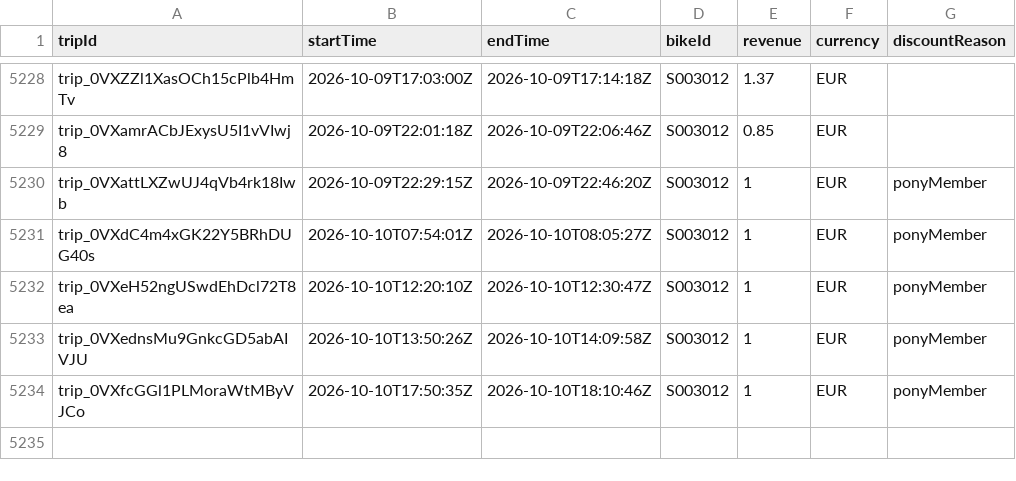
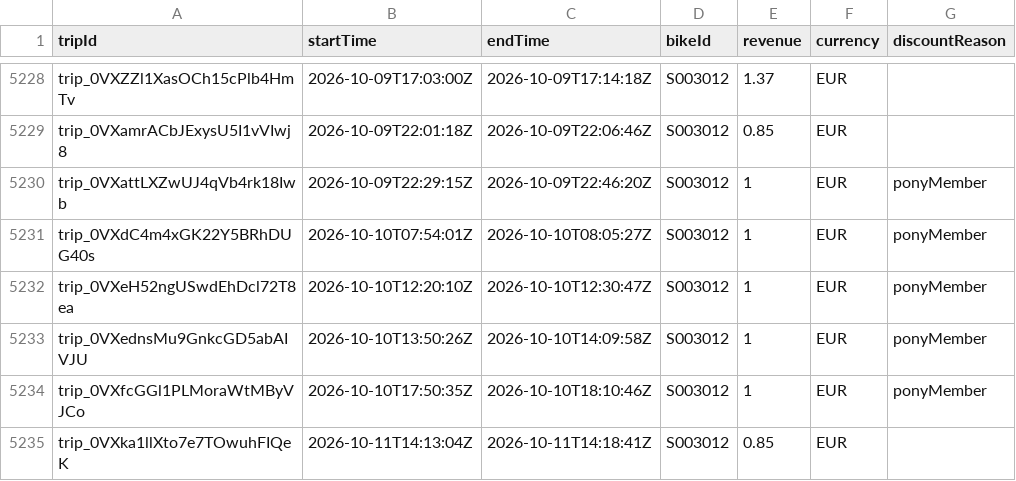
Before and after one commit to yannbertrand/pony-stats, a CSV file: front/public/trips.csv, drawn as a sheet; only a part is shown, gaps mark what is left out.

```diff
--- a/front/public/trips.csv
+++ b/front/public/trips.csv
@@ -5234 +5234,2 @@ trip_0VXednsMu9GnkcGD5abAIVJU,2026-10-10T13:50:26Z,2026-10-10T14:09:58Z,S003012,
 trip_0VXfcGGl1PLMoraWtMByVJCo,2026-10-10T17:50:35Z,2026-10-10T18:10:46Z,S003012,1,EUR,ponyMember
+trip_0VXka1llXto7e7TOwuhFIQeK,2026-10-11T14:13:04Z,2026-10-11T14:18:41Z,S003012,0.85,EUR,
```
Also changed, not shown: 1 other file.
